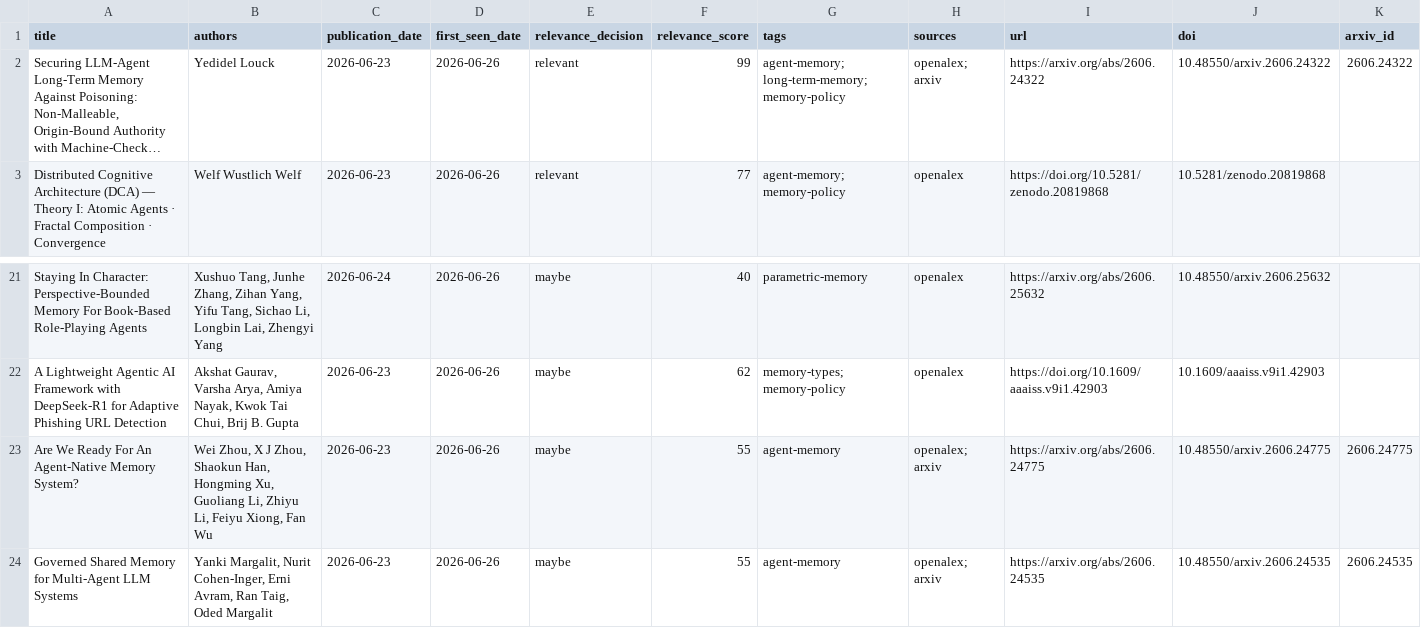
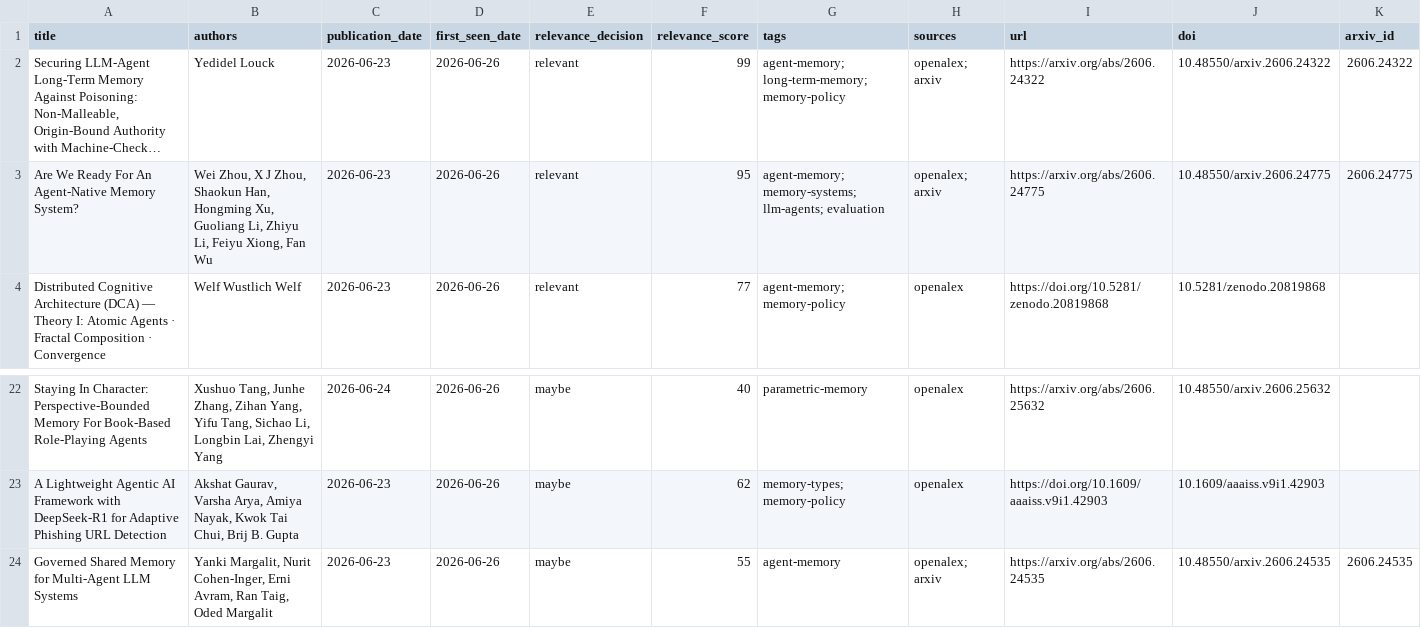
Before and after one commit to vernerisirva/agentmempaper, a CSV file: docs/data/papers.csv, drawn as a sheet; only a part is shown, gaps mark what is left out; long unchanged cells end in …; removed rows and columns are numbered as before the commit, all else as after; the diff names each change by its address in the sheet, - before the commit and + after, or states it on an @@ line.

Commit message:
fix: surface agent-native memory papers

```diff
--- a/docs/data/papers.csv
+++ b/docs/data/papers.csv
+row 3: Are We Ready For An Agent-Native Memory System? | Wei Zhou, X J Zhou, Shaokun Han, Hongming Xu, Guoliang Li, Zhiyu Li, Feiyu Xiong, Fan Wu | 2026-06-23 | 2026-06-26 | relevant | 95 | agent-memory; memory-systems; llm-agents; evaluation | openalex; arxiv | https://arxiv.org/abs/2606.24775 | 10.48550/arxiv.2606.24775 | 2606.24775
-row 23: Are We Ready For An Agent-Native Memory System? | Wei Zhou, X J Zhou, Shaokun Han, Hongming Xu, Guoliang Li, Zhiyu Li, Feiyu Xiong, Fan Wu | 2026-06-23 | 2026-06-26 | maybe | 55 | agent-memory | openalex; arxiv | https://arxiv.org/abs/2606.24775 | 10.48550/arxiv.2606.24775 | 2606.24775
```
Also changed, not shown: 15 other files.
